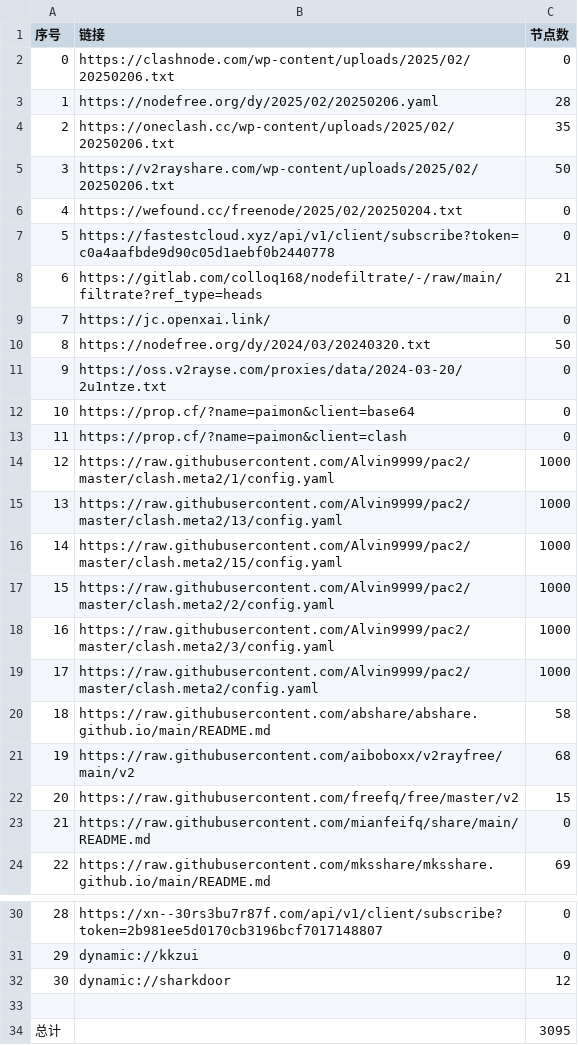
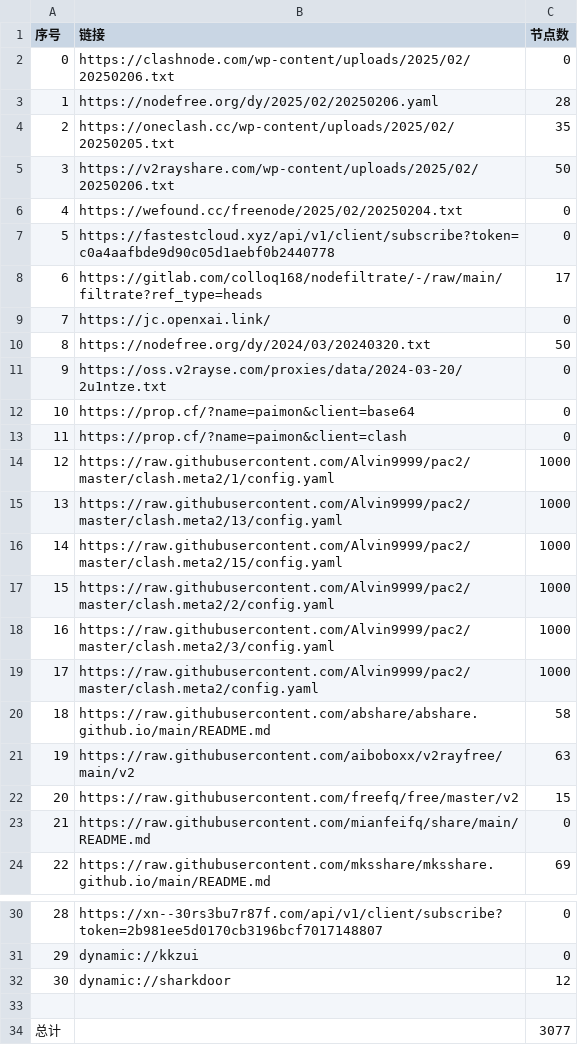
Before and after one commit to qingfeng8888/NoMoreWalls, a CSV file: list_result.csv, drawn as a sheet; only a part is shown, gaps mark what is left out.

```diff
--- a/list_result.csv
+++ b/list_result.csv
@@ -3,3 +3,3 @@
 1,https://nodefree.org/dy/2025/02/20250206.yaml,28
-2,https://oneclash.cc/wp-content/uploads/2025/02/20250206.txt,35
+2,https://oneclash.cc/wp-content/uploads/2025/02/20250205.txt,35
 3,https://v2rayshare.com/wp-content/uploads/2025/02/20250206.txt,50
@@ -7,3 +7,3 @@
 5,https://fastestcloud.xyz/api/v1/client/subscribe?token=c0a4aafbde9d90c05d1aebf0b2440778,0
-6,https://gitlab.com/colloq168/nodefiltrate/-/raw/main/filtrate?ref_type=heads,21
+6,https://gitlab.com/colloq168/nodefiltrate/-/raw/main/filtrate?ref_type=heads,17
 7,https://jc.openxai.link/,0
@@ -20,3 +20,3 @@
 18,https://raw.githubusercontent.com/abshare/abshare.github.io/main/README.md,58
-19,https://raw.githubusercontent.com/aiboboxx/v2rayfree/main/v2,68
+19,https://raw.githubusercontent.com/aiboboxx/v2rayfree/main/v2,63
 20,https://raw.githubusercontent.com/freefq/free/master/v2,15
@@ -33,2 +33,2 @@
 
-总计,,3095
+总计,,3077
```
Also changed, not shown: 11 other files.
